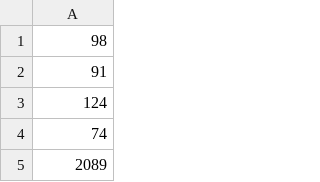
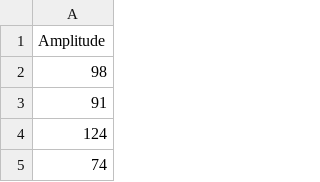
Before and after one commit to gagliotti/data, a CSV file: amplitude.csv, drawn as a sheet; only a part is shown; the shorter side is filled out with more unchanged rows.

Commit message:
Update amplitude.csv

```diff
--- a/amplitude.csv
+++ b/amplitude.csv
@@ -1 +1,2 @@
+Amplitude
 98
```
